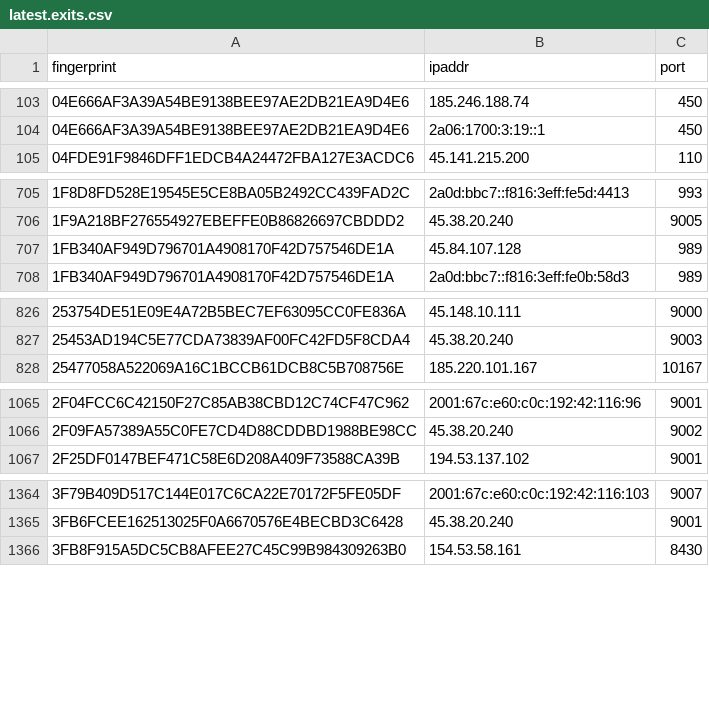
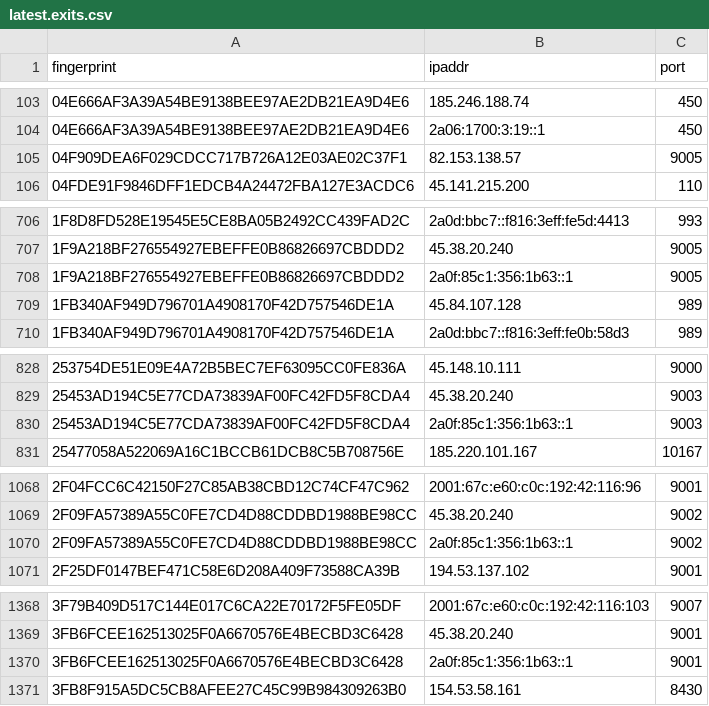
Before and after one commit to sec-js/tor-nodes, a CSV file: latest.exits.csv, drawn as a sheet; only a part is shown, gaps mark what is left out; the diff covers the shown part only.

```diff
--- a/latest.exits.csv
+++ b/latest.exits.csv
@@ -104,2 +104,3 @@ fingerprint, ipaddr, port
 04E666AF3A39A54BE9138BEE97AE2DB21EA9D4E6, 2a06:1700:3:19::1, 450
+04F909DEA6F029CDCC717B726A12E03AE02C37F1, 82.153.138.57, 9005
 04FDE91F9846DFF1EDCB4A24472FBA127E3ACDC6, 45.141.215.200, 110
@@ -706,2 +707,3 @@ fingerprint, ipaddr, port
 1F9A218BF276554927EBEFFE0B86826697CBDDD2, 45.38.20.240, 9005
+1F9A218BF276554927EBEFFE0B86826697CBDDD2, 2a0f:85c1:356:1b63::1, 9005
 1FB340AF949D796701A4908170F42D757546DE1A, 45.84.107.128, 989
@@ -827,2 +829,3 @@ fingerprint, ipaddr, port
 25453AD194C5E77CDA73839AF00FC42FD5F8CDA4, 45.38.20.240, 9003
+25453AD194C5E77CDA73839AF00FC42FD5F8CDA4, 2a0f:85c1:356:1b63::1, 9003
 25477058A522069A16C1BCCB61DCB8C5B708756E, 185.220.101.167, 10167
@@ -1066,2 +1069,3 @@ fingerprint, ipaddr, port
 2F09FA57389A55C0FE7CD4D88CDDBD1988BE98CC, 45.38.20.240, 9002
+2F09FA57389A55C0FE7CD4D88CDDBD1988BE98CC, 2a0f:85c1:356:1b63::1, 9002
 2F25DF0147BEF471C58E6D208A409F73588CA39B, 194.53.137.102, 9001
@@ -1365,2 +1369,3 @@ fingerprint, ipaddr, port
 3FB6FCEE162513025F0A6670576E4BECBD3C6428, 45.38.20.240, 9001
+3FB6FCEE162513025F0A6670576E4BECBD3C6428, 2a0f:85c1:356:1b63::1, 9001
 3FB8F915A5DC5CB8AFEE27C45C99B984309263B0, 154.53.58.161, 8430
```
Also changed, not shown: 5 added rows elsewhere in this file, latest.all.csv, latest.guards.csv.
